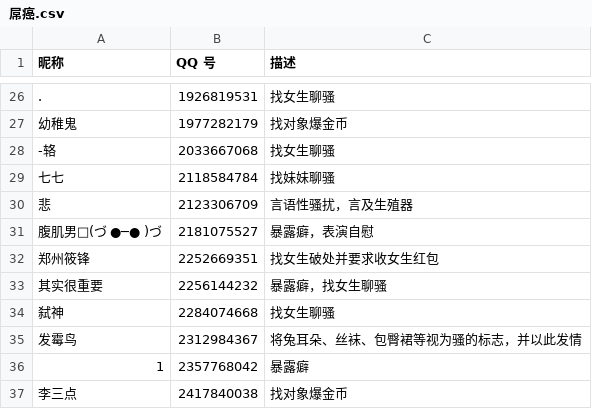
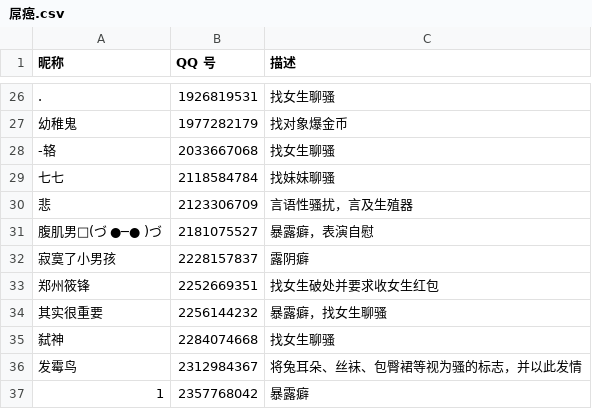
Before and after one commit to blacklisting/qq, a CSV file: 屌癌.csv, drawn as a sheet; only a part is shown, gaps mark what is left out; the shorter side is filled out with more unchanged rows; the diff names each change by its address in the sheet, - before the commit and + after, or states it on an @@ line.

Commit message:
Update with a comment just seen.

```diff
--- a/屌癌.csv
+++ b/屌癌.csv
+row 32: 寂寞了小男孩 | 2228157837 | 露阴癖
```
